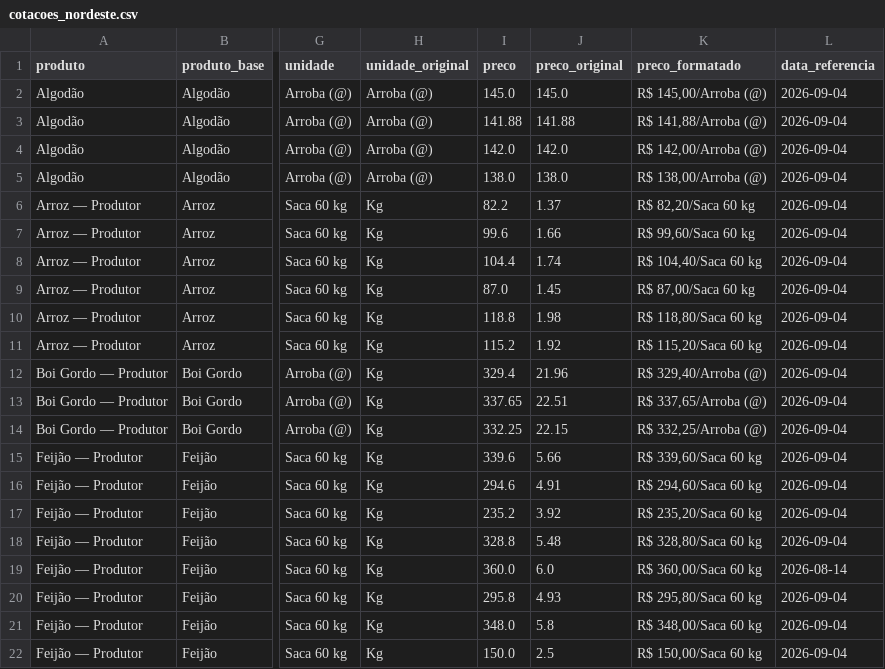
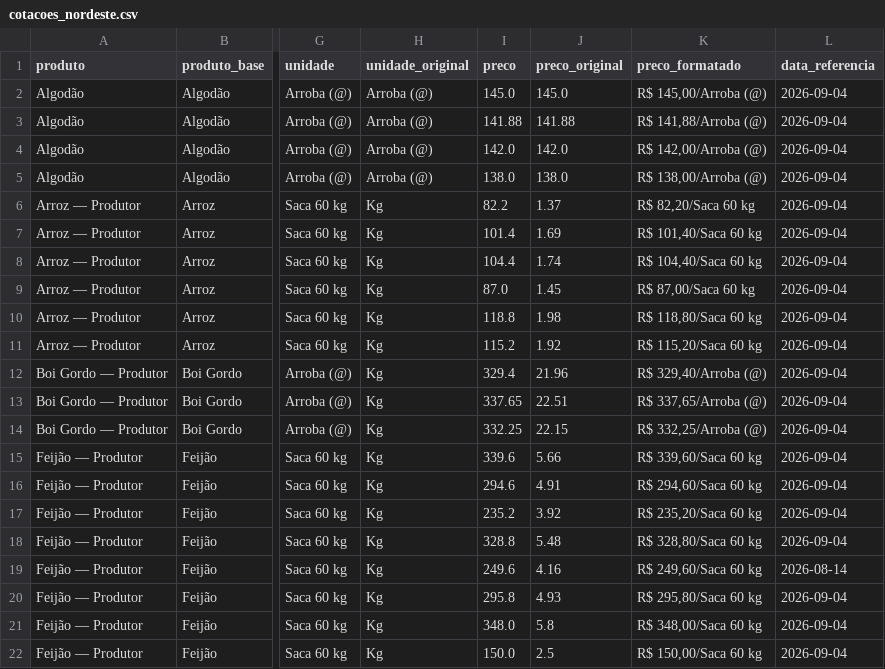
Before and after one commit to idocandido-dotcom/cotacoes, a CSV file: cotacoes/public/cotacoes_nordeste.csv, drawn as a sheet; only a part is shown, gaps mark what is left out; the diff names each change by its address in the sheet, - before the commit and + after, or states it on an @@ line.

```diff
--- a/cotacoes/public/cotacoes_nordeste.csv
+++ b/cotacoes/public/cotacoes_nordeste.csv
-I7 (preco): 99.6
+I7 (preco): 101.4
-J7 (preco_original): 1.66
+J7 (preco_original): 1.69
-K7 (preco_formatado): R$ 99,60/Saca 60 kg
+K7 (preco_formatado): R$ 101,40/Saca 60 kg
-I19 (preco): 360.0
+I19 (preco): 249.6
-J19 (preco_original): 6.0
+J19 (preco_original): 4.16
-K19 (preco_formatado): R$ 360,00/Saca 60 kg
+K19 (preco_formatado): R$ 249,60/Saca 60 kg
```
Also changed, not shown: 5 other files.
